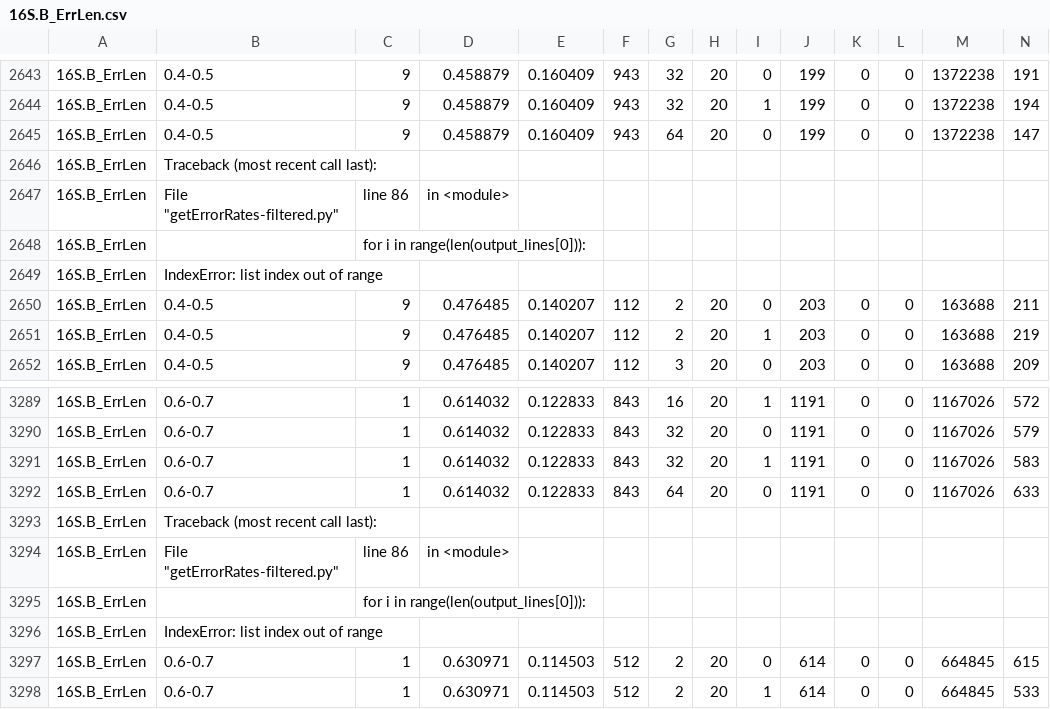
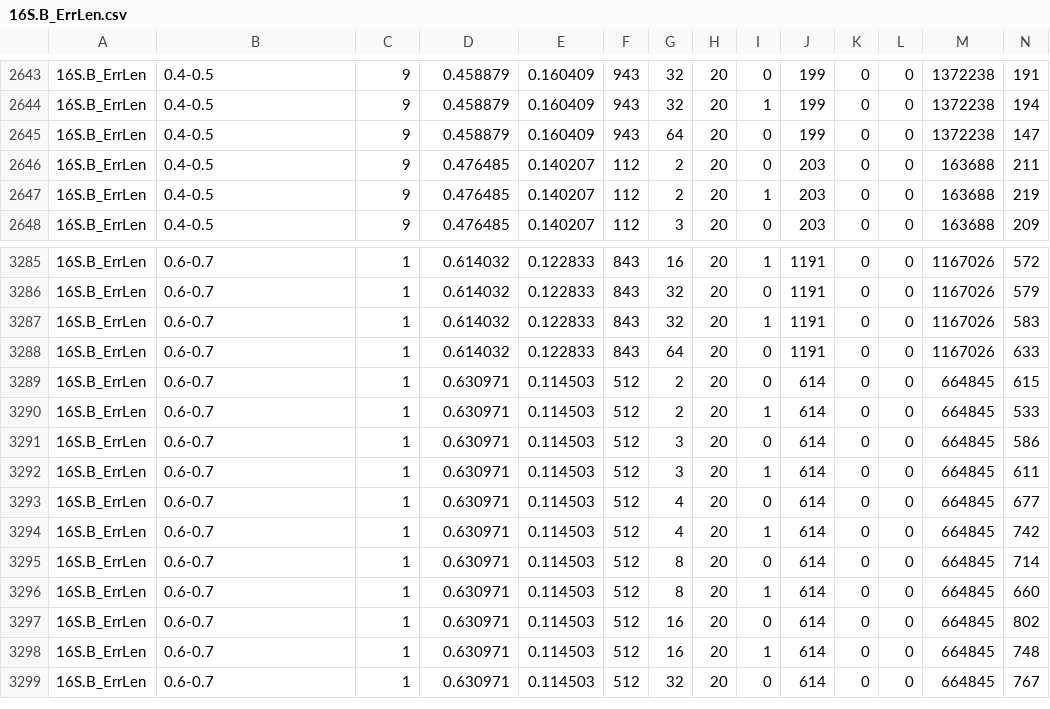
Before and after one commit to yimingnzhao/AlignmentErrorRemoval-Results, a CSV file: Script_Results/16S.B_ErrLen/16S.B_ErrLen.csv, drawn as a sheet; only a part is shown, gaps mark what is left out; the shorter side is filled out with more unchanged rows; rows hold the shown columns only; the diff names each change by its address in the sheet, - before the commit and + after, or states it on an @@ line.

Commit message:
update

```diff
--- a/Script_Results/16S.B_ErrLen/16S.B_ErrLen.csv
+++ b/Script_Results/16S.B_ErrLen/16S.B_ErrLen.csv
-row 2646: 16S.B_ErrLen | Traceback (most recent call last):
-row 2647: 16S.B_ErrLen | File "getErrorRates-filtered.py" | line 86 | in <module>
-row 2648: 16S.B_ErrLen |  | for i in range(len(output_lines[0])):
-row 2649: 16S.B_ErrLen | IndexError: list index out of range
-row 3293: 16S.B_ErrLen | Traceback (most recent call last):
-row 3294: 16S.B_ErrLen | File "getErrorRates-filtered.py" | line 86 | in <module>
-row 3295: 16S.B_ErrLen |  | for i in range(len(output_lines[0])):
-row 3296: 16S.B_ErrLen | IndexError: list index out of range
```
